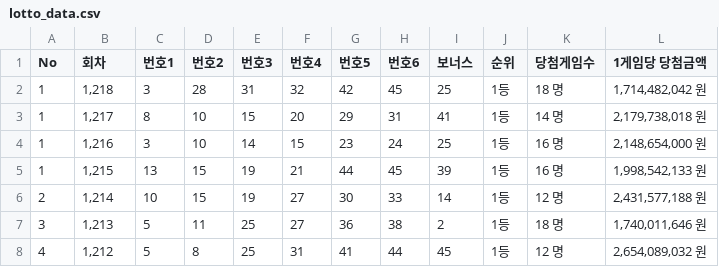
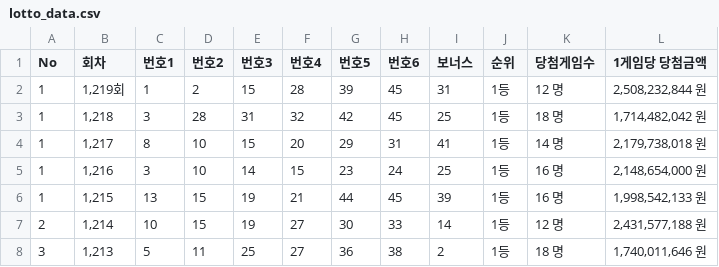
Before and after one commit to leewondong147/leewondong, a CSV file: lotto_data.csv, drawn as a sheet; only a part is shown; the shorter side is filled out with more unchanged rows.

```diff
--- a/lotto_data.csv
+++ b/lotto_data.csv
@@ -1,2 +1,3 @@
 No,회차,번호1,번호2,번호3,번호4,번호5,번호6,보너스,순위,당첨게임수,1게임당 당첨금액
+1,"1,219회",1,2,15,28,39,45,31,1등,12 명,"2,508,232,844 원"
 1,"1,218",3,28,31,32,42,45,25,1등,18 명,"1,714,482,042 원"
```
